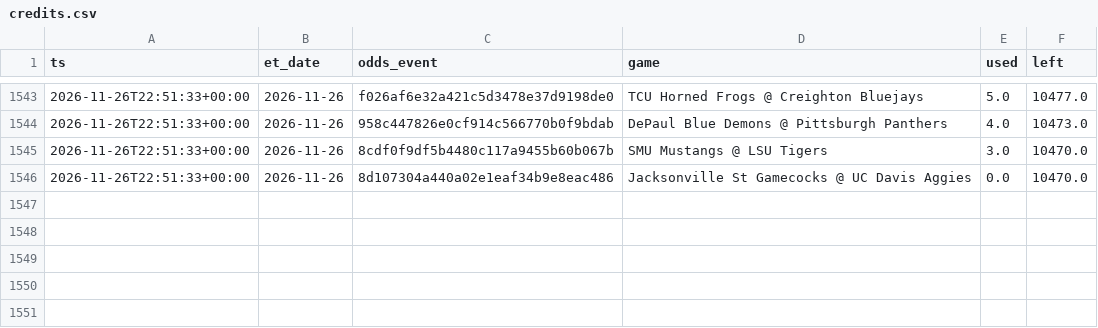
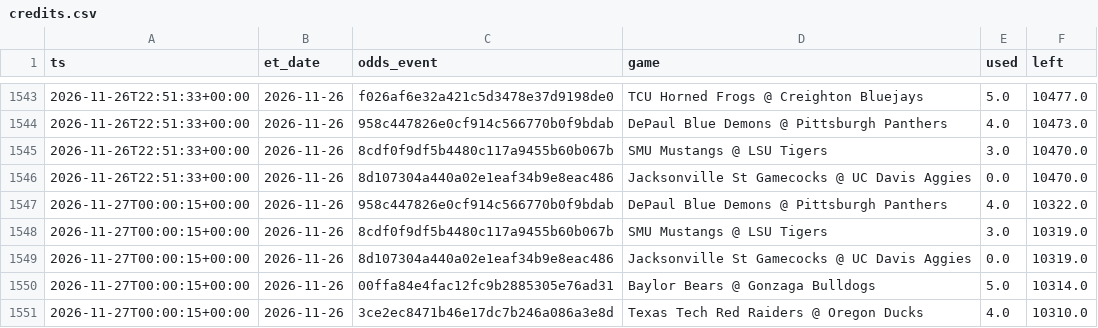
Before and after one commit to jlwin1995-alt/CBB, a CSV file: data/log/credits.csv, drawn as a sheet; only a part is shown, gaps mark what is left out; the diff names each change by its address in the sheet, - before the commit and + after, or states it on an @@ line.

```diff
--- a/data/log/credits.csv
+++ b/data/log/credits.csv
+row 1547: 2026-11-27T00:00:15+00:00 | 2026-11-26 | 958c447826e0cf914c566770b0f9bdab | DePaul Blue Demons @ Pittsburgh Panthers | 4.0 | 10322.0
+row 1548: 2026-11-27T00:00:15+00:00 | 2026-11-26 | 8cdf0f9df5b4480c117a9455b60b067b | SMU Mustangs @ LSU Tigers | 3.0 | 10319.0
+row 1549: 2026-11-27T00:00:15+00:00 | 2026-11-26 | 8d107304a440a02e1eaf34b9e8eac486 | Jacksonville St Gamecocks @ UC Davis Aggies | 0.0 | 10319.0
+row 1550: 2026-11-27T00:00:15+00:00 | 2026-11-26 | 00ffa84e4fac12fc9b2885305e76ad31 | Baylor Bears @ Gonzaga Bulldogs | 5.0 | 10314.0
+row 1551: 2026-11-27T00:00:15+00:00 | 2026-11-26 | 3ce2ec8471b46e17dc7b246a086a3e8d | Texas Tech Red Raiders @ Oregon Ducks | 4.0 | 10310.0
```
Also changed, not shown: data/log/lines_graded.csv, data/log/lines_log.csv, 7 other files.
